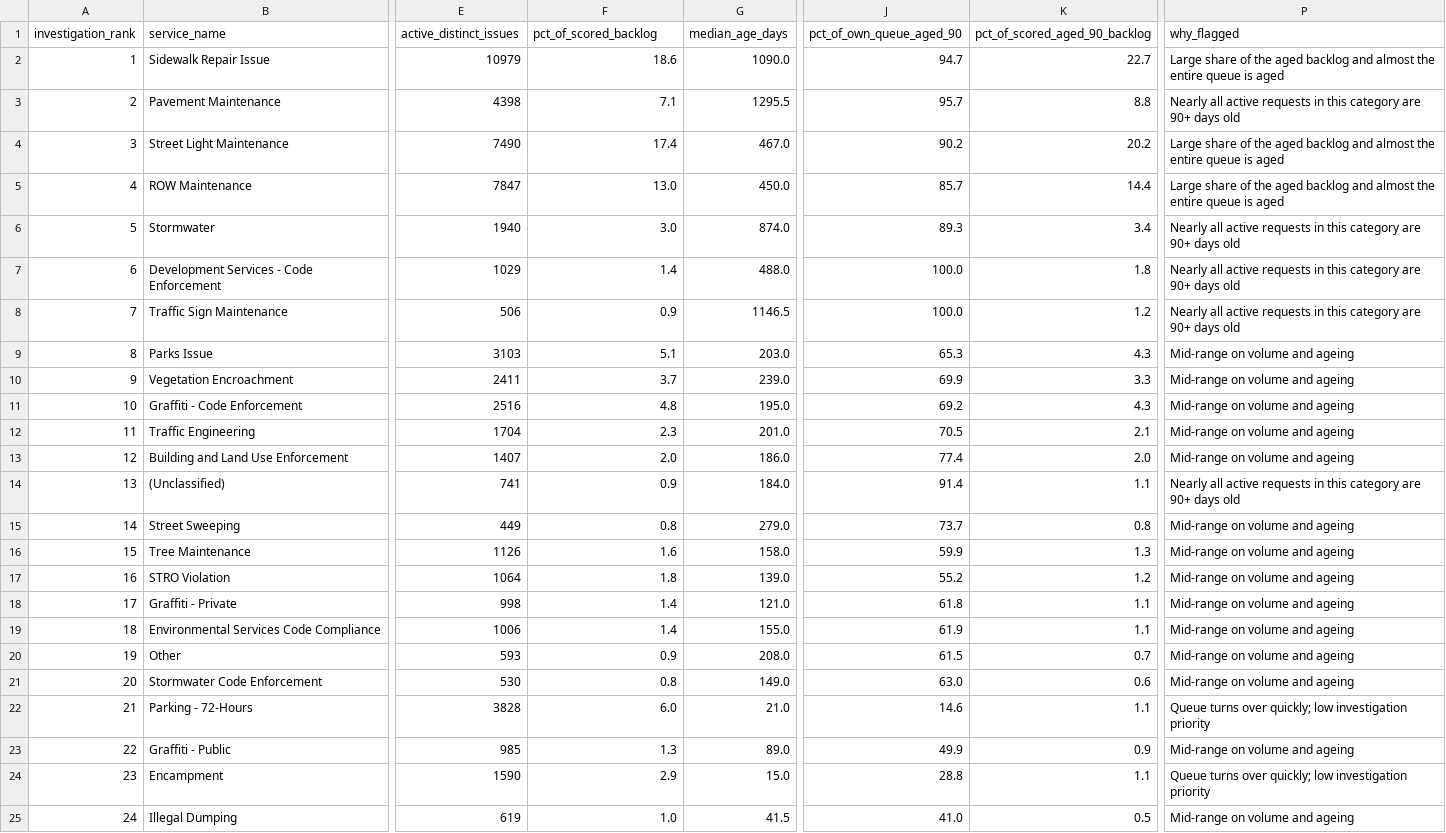
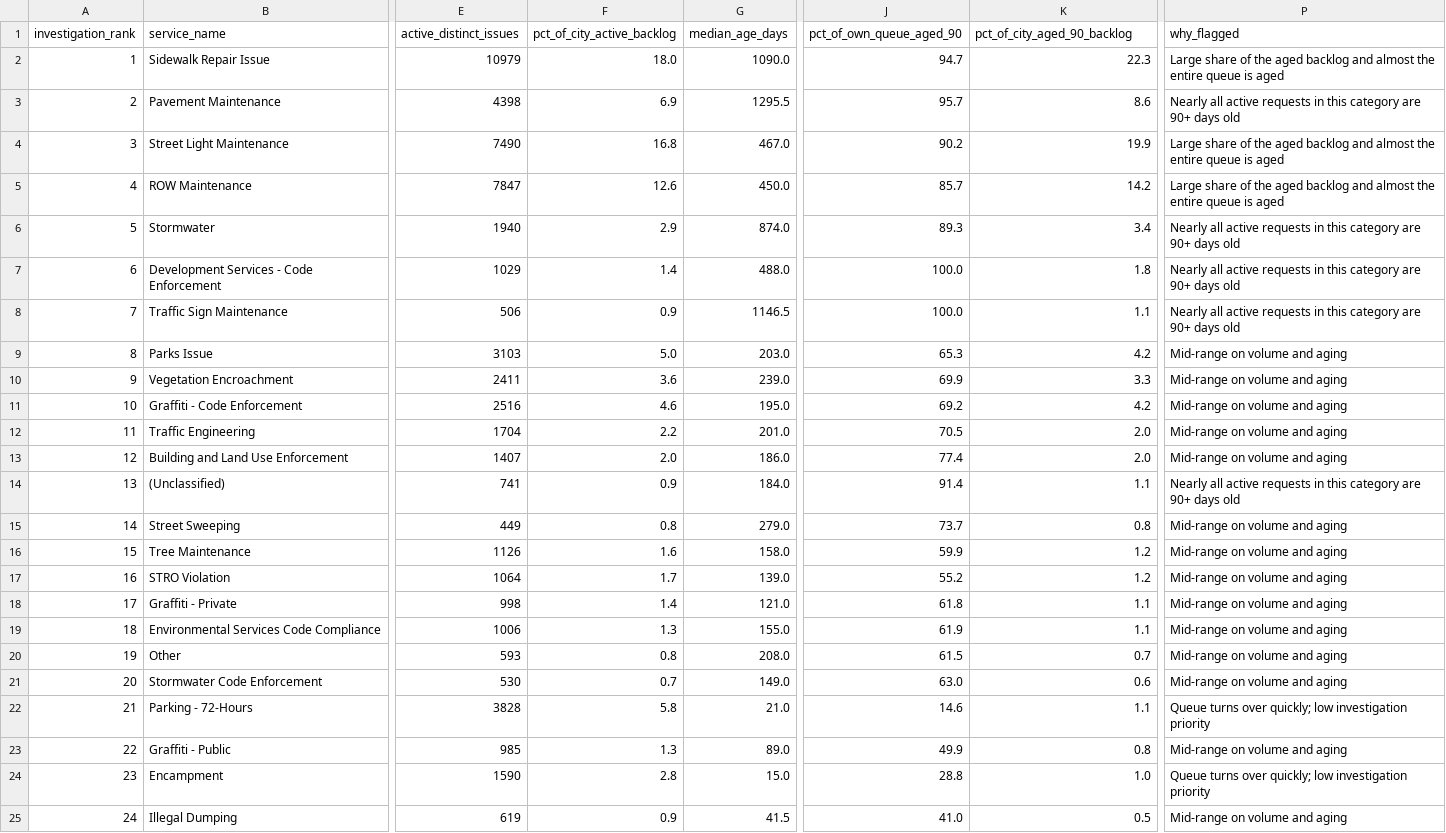
Before and after one commit to AlanBuildsAI/san-diego-service-operations-intelligence, a CSV file: data/aggregates/agg_priority_table.csv, drawn as a sheet; only a part is shown, gaps mark what is left out; the diff names each change by its address in the sheet, - before the commit and + after, or states it on an @@ line.

Commit message:
Fix citywide denominator and add priority weight sensitivity
Two analytical corrections.

Denominator: pct_of_city_aged_90_backlog was computed against the scored subset
(categories with 500+ active records, 98.5% of aged records) while labelled
citywide. Now computed over every active record aged 90+ with no volume floor.
Measured impact: reported shares fall slightly (Sidewalk 22.7% -> 22.3%), and
rank and score are unchanged for all 24 scored categories - expected, since
PERCENT_RANK is invariant to a constant denominator.

Weight sensitivity: an earlier draft claimed the top three were stable under
reweighting. Tested across five schemes, that is false. Sidewalk and Pavement
hold the top two in 5 of 5, but Street Light Maintenance is top-three in only
4 of 5 - under aged-rate-heavy weighting it falls to fifth. The claim has been
removed and the score is now documented as a heuristic.

```diff
--- a/data/aggregates/agg_priority_table.csv
+++ b/data/aggregates/agg_priority_table.csv
-F1: pct_of_scored_backlog
+F1: pct_of_city_active_backlog
-K1: pct_of_scored_aged_90_backlog
+K1: pct_of_city_aged_90_backlog
-F2 (pct_of_city_active_backlog): 18.6
+F2 (pct_of_city_active_backlog): 18.0
-K2 (pct_of_city_aged_90_backlog): 22.7
+K2 (pct_of_city_aged_90_backlog): 22.3
-F3 (pct_of_city_active_backlog): 7.1
+F3 (pct_of_city_active_backlog): 6.9
-K3 (pct_of_city_aged_90_backlog): 8.8
+K3 (pct_of_city_aged_90_backlog): 8.6
-F4 (pct_of_city_active_backlog): 17.4
+F4 (pct_of_city_active_backlog): 16.8
-K4 (pct_of_city_aged_90_backlog): 20.2
+K4 (pct_of_city_aged_90_backlog): 19.9
-F5 (pct_of_city_active_backlog): 13.0
+F5 (pct_of_city_active_backlog): 12.6
-K5 (pct_of_city_aged_90_backlog): 14.4
+K5 (pct_of_city_aged_90_backlog): 14.2
-F6 (pct_of_city_active_backlog): 3.0
+F6 (pct_of_city_active_backlog): 2.9
-K8 (pct_of_city_aged_90_backlog): 1.2
+K8 (pct_of_city_aged_90_backlog): 1.1
-F9 (pct_of_city_active_backlog): 5.1
+F9 (pct_of_city_active_backlog): 5.0
-K9 (pct_of_city_aged_90_backlog): 4.3
+K9 (pct_of_city_aged_90_backlog): 4.2
-P9:P13 (why_flagged): Mid-range on volume and ageing
+P9:P13 (why_flagged): Mid-range on volume and aging
-F10 (pct_of_city_active_backlog): 3.7
+F10 (pct_of_city_active_backlog): 3.6
-F11 (pct_of_city_active_backlog): 4.8
+F11 (pct_of_city_active_backlog): 4.6
-K11 (pct_of_city_aged_90_backlog): 4.3
+K11 (pct_of_city_aged_90_backlog): 4.2
-F12 (pct_of_city_active_backlog): 2.3
+F12 (pct_of_city_active_backlog): 2.2
-K12 (pct_of_city_aged_90_backlog): 2.1
+K12 (pct_of_city_aged_90_backlog): 2.0
-P15:P21 (why_flagged): Mid-range on volume and ageing
+P15:P21 (why_flagged): Mid-range on volume and aging
-K16 (pct_of_city_aged_90_backlog): 1.3
+K16 (pct_of_city_aged_90_backlog): 1.2
-F17 (pct_of_city_active_backlog): 1.8
+F17 (pct_of_city_active_backlog): 1.7
-F19 (pct_of_city_active_backlog): 1.4
+F19 (pct_of_city_active_backlog): 1.3
-F20 (pct_of_city_active_backlog): 0.9
+F20 (pct_of_city_active_backlog): 0.8
-F21 (pct_of_city_active_backlog): 0.8
+F21 (pct_of_city_active_backlog): 0.7
-F22 (pct_of_city_active_backlog): 6.0
+F22 (pct_of_city_active_backlog): 5.8
-K23 (pct_of_city_aged_90_backlog): 0.9
+K23 (pct_of_city_aged_90_backlog): 0.8
-P23 (why_flagged): Mid-range on volume and ageing
+P23 (why_flagged): Mid-range on volume and aging
-F24 (pct_of_city_active_backlog): 2.9
+F24 (pct_of_city_active_backlog): 2.8
-K24 (pct_of_city_aged_90_backlog): 1.1
+K24 (pct_of_city_aged_90_backlog): 1.0
-F25 (pct_of_city_active_backlog): 1.0
+F25 (pct_of_city_active_backlog): 0.9
-P25 (why_flagged): Mid-range on volume and ageing
+P25 (why_flagged): Mid-range on volume and aging
```
Also changed, not shown: 3 other files.
